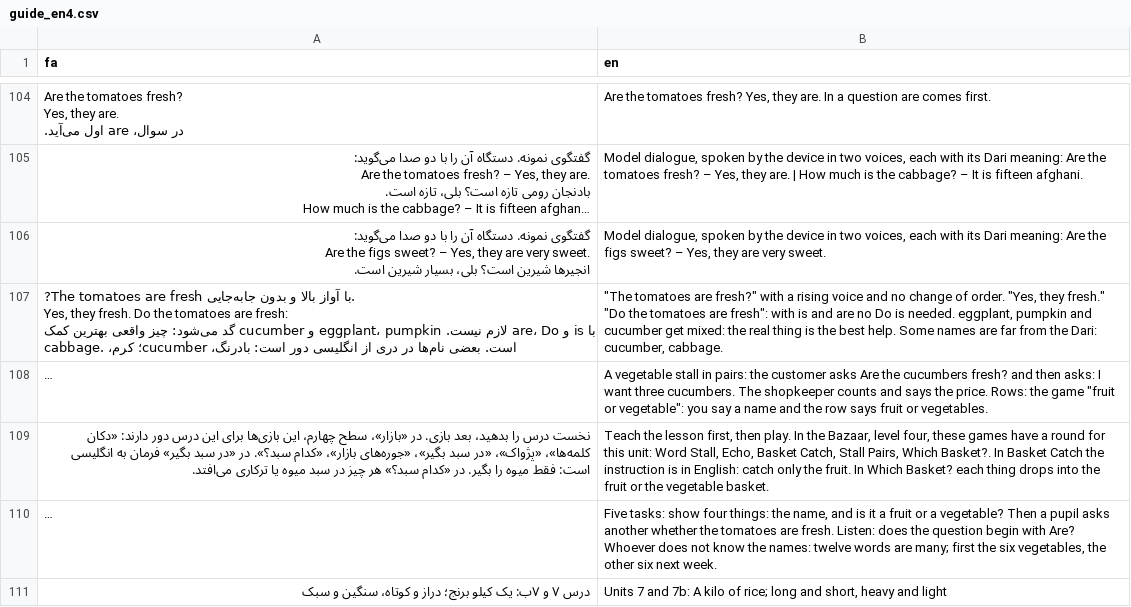
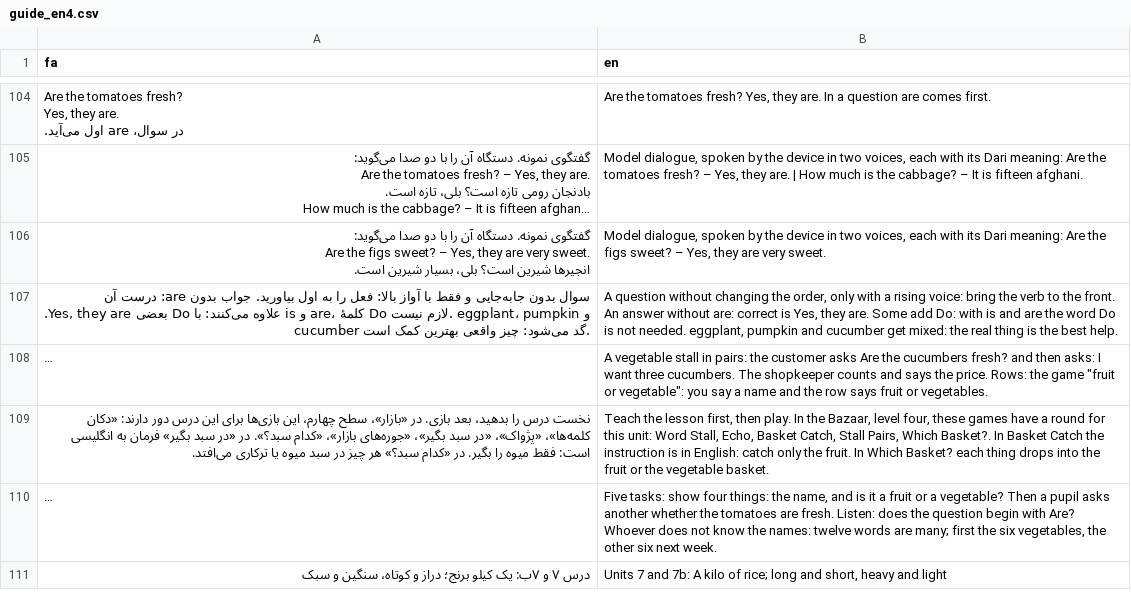
Before and after one commit to joelgsponer/Setara, a CSV file: setara/content/i18n/guide_en4.csv, drawn as a sheet; only a part is shown, gaps mark what is left out; long unchanged cells end in …; removed rows and columns are numbered as before the commit, all else as after; ↵ is a line break in a cell; the diff names each change by its address in the sheet, - before the commit and + after, or states it on an @@ line.

```diff
--- a/setara/content/i18n/guide_en4.csv
+++ b/setara/content/i18n/guide_en4.csv
-row 107: ?The tomatoes are fresh با آواز بالا و بدون جابه‌جایی. ↵ Yes, they fresh. Do the tomatoes are fresh: ↵ با is و are، Do لازم نیست. eggplant، pumpkin و cucumber گد می‌شود: چیز واقعی بهترین کمک است. بعضی نام‌ها در دری از انگلیسی دور است: بادرنگ، cucumber؛ کرم، .cabbage | "The tomatoes are fresh?" with a rising voice and no change of order. "Yes, they fresh." "Do the tomatoes are fresh": with is and are no Do is needed. eggplant, pumpkin and cucumber get mixed: the real thing is the best help. Some names are far from the Dari: cucumber, cabbage.
+row 107: سوال بدون جابه‌جایی و فقط با آواز بالا: فعل را به اول بیاورید. جواب بدون are: درست آن ↵ .Yes, they are بعضی Do علاوه می‌کنند: با is و are، کلمهٔ Do لازم نیست. eggplant، pumpkin و cucumber گد می‌شود: چیز واقعی بهترین کمک است. | A question without changing the order, only with a rising voice: bring the verb to the front. An answer without are: correct is Yes, they are. Some add Do: with is and are the word Do is not needed. eggplant, pumpkin and cucumber get mixed: the real thing is the best help.
```
Also changed, not shown: setara/content/english/5/listen_in.csv, setara/content/english/6/sentence_train.csv, 3 other files.
